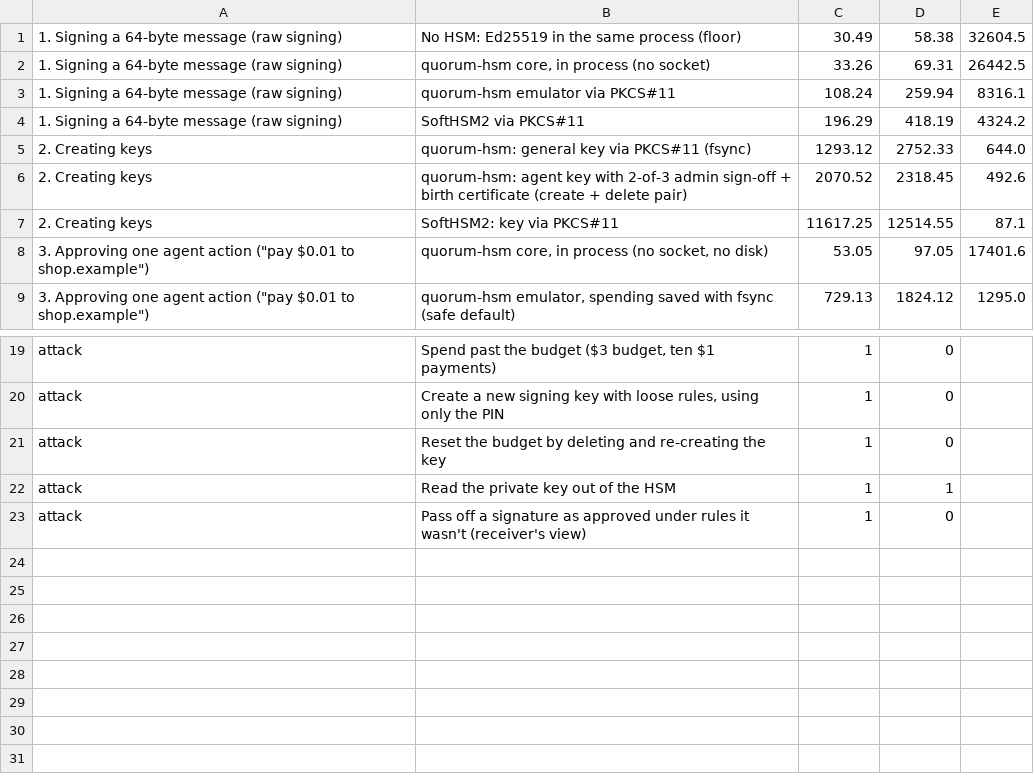
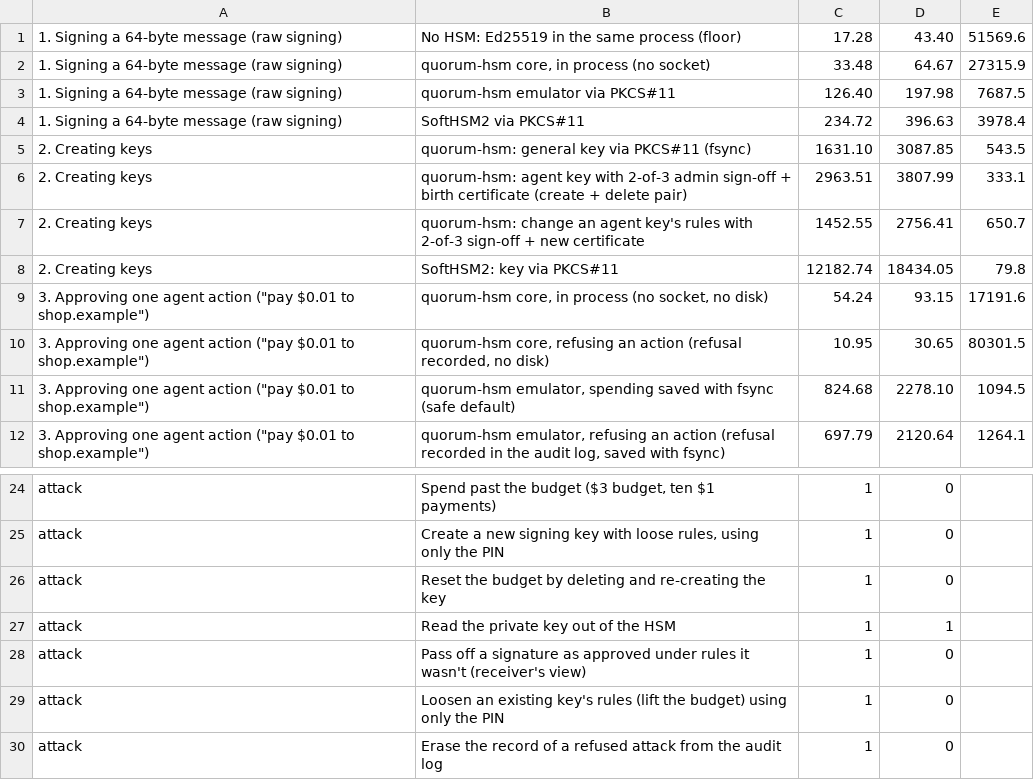
Before and after one commit to rachmurali02/agent-device-security, a TSV file: docs/benchmarks/runs/run1.tsv, drawn as a sheet; only a part is shown, gaps mark what is left out; the diff covers the shown part only.

```diff
--- a/docs/benchmarks/runs/run1.tsv
+++ b/docs/benchmarks/runs/run1.tsv
@@ -1,9 +1,12 @@
-1. Signing a 64-byte message (raw signing)	No HSM: Ed25519 in the same process (floor)	30.49	58.38	32604.5
-1. Signing a 64-byte message (raw signing)	quorum-hsm core, in process (no socket)	33.26	69.31	26442.5
-1. Signing a 64-byte message (raw signing)	quorum-hsm emulator via PKCS#11	108.24	259.94	8316.1
-1. Signing a 64-byte message (raw signing)	SoftHSM2 via PKCS#11	196.29	418.19	4324.2
-2. Creating keys	quorum-hsm: general key via PKCS#11 (fsync)	1293.12	2752.33	644.0
-2. Creating keys	quorum-hsm: agent key with 2-of-3 admin sign-off + birth certificate (create + delete pair)	2070.52	2318.45	492.6
-2. Creating keys	SoftHSM2: key via PKCS#11	11617.25	12514.55	87.1
-3. Approving one agent action ("pay $0.01 to shop.example")	quorum-hsm core, in process (no socket, no disk)	53.05	97.05	17401.6
-3. Approving one agent action ("pay $0.01 to shop.example")	quorum-hsm emulator, spending saved with fsync (safe default)	729.13	1824.12	1295.0
+1. Signing a 64-byte message (raw signing)	No HSM: Ed25519 in the same process (floor)	17.28	43.40	51569.6
+1. Signing a 64-byte message (raw signing)	quorum-hsm core, in process (no socket)	33.48	64.67	27315.9
+1. Signing a 64-byte message (raw signing)	quorum-hsm emulator via PKCS#11	126.40	197.98	7687.5
+1. Signing a 64-byte message (raw signing)	SoftHSM2 via PKCS#11	234.72	396.63	3978.4
+2. Creating keys	quorum-hsm: general key via PKCS#11 (fsync)	1631.10	3087.85	543.5
+2. Creating keys	quorum-hsm: agent key with 2-of-3 admin sign-off + birth certificate (create + delete pair)	2963.51	3807.99	333.1
+2. Creating keys	quorum-hsm: change an agent key's rules with 2-of-3 sign-off + new certificate	1452.55	2756.41	650.7
+2. Creating keys	SoftHSM2: key via PKCS#11	12182.74	18434.05	79.8
+3. Approving one agent action ("pay $0.01 to shop.example")	quorum-hsm core, in process (no socket, no disk)	54.24	93.15	17191.6
+3. Approving one agent action ("pay $0.01 to shop.example")	quorum-hsm core, refusing an action (refusal recorded, no disk)	10.95	30.65	80301.5
+3. Approving one agent action ("pay $0.01 to shop.example")	quorum-hsm emulator, spending saved with fsync (safe default)	824.68	2278.10	1094.5
+3. Approving one agent action ("pay $0.01 to shop.example")	quorum-hsm emulator, refusing an action (refusal recorded in the audit log, saved with fsync)	697.79	2120.64	1264.1
@@ -23 +28,3 @@ attack	Read the private key out of the HSM	1	1
 attack	Pass off a signature as approved under rules it wasn't (receiver's view)	1	0
+attack	Loosen an existing key's rules (lift the budget) using only the PIN	1	0
+attack	Erase the record of a refused attack from the audit log	1	0
```
Also changed, not shown: 2 added rows and 21 edited cells elsewhere in this file, docs/benchmarks/runs/run2.tsv, docs/benchmarks/runs/run3.tsv, 19 other files.
